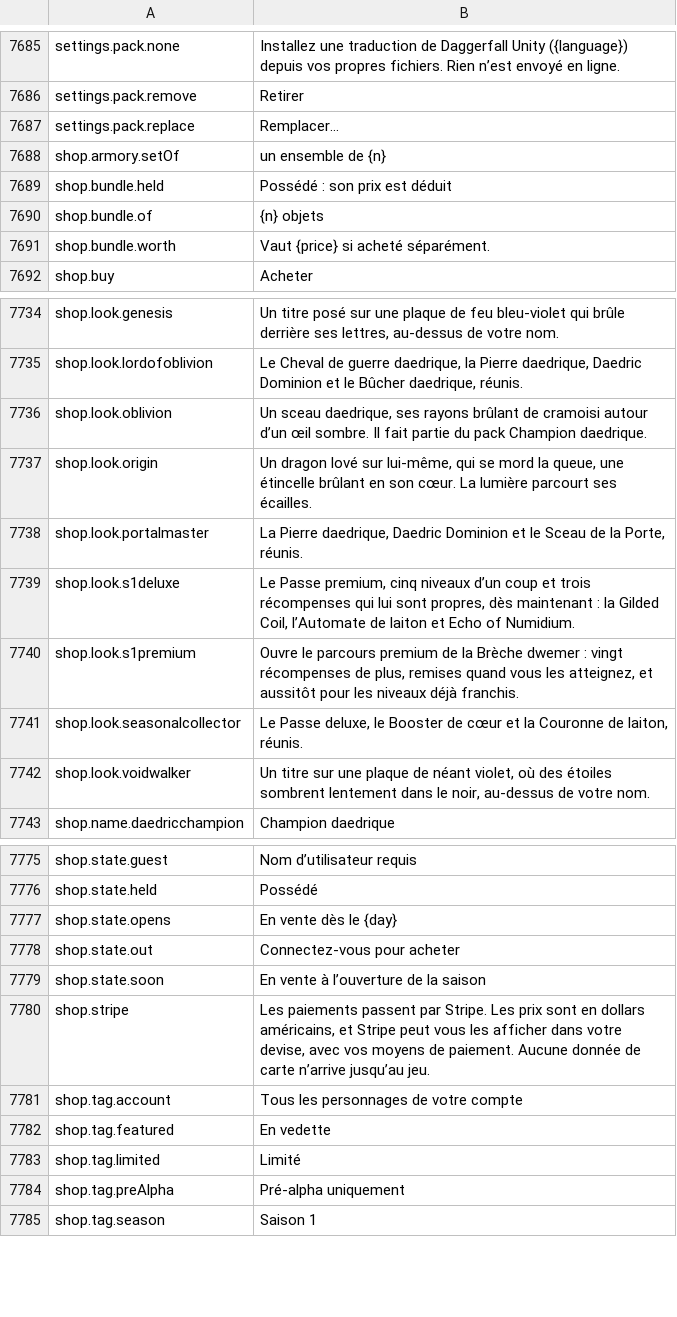
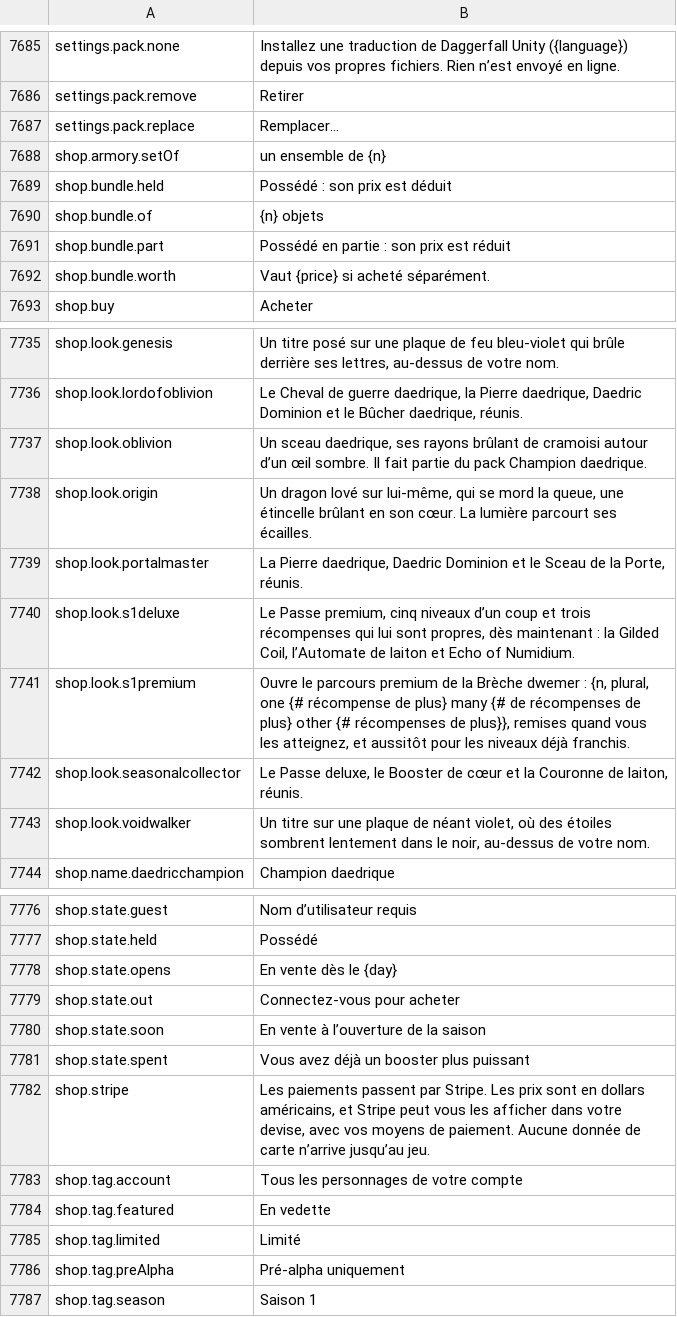
Before and after one commit to Lattymoy/daggerfall-js-source, a CSV file: locales/fr/Port_Strings.csv, drawn as a sheet; only a part is shown, gaps mark what is left out.

```diff
--- a/locales/fr/Port_Strings.csv
+++ b/locales/fr/Port_Strings.csv
@@ -7692,2 +7692,3 @@ shop.bundle.held,"Possédé : son prix est déduit"
 shop.bundle.of,"{n} objets"
+shop.bundle.part,"Possédé en partie : son prix est réduit"
 shop.bundle.worth,"Vaut {price} si acheté séparément."
@@ -7741,3 +7742,3 @@ shop.look.portalmaster,"La Pierre daedrique, Daedric Dominion et le Sceau de la
 shop.look.s1deluxe,"Le Passe premium, cinq niveaux d’un coup et trois récompenses qui lui sont propres, dès maintenant : la Gilded Coil, l’Automate de laiton et Echo of Numidium."
-shop.look.s1premium,"Ouvre le parcours premium de la Brèche dwemer : vingt récompenses de plus, remises quand vous les atteignez, et aussitôt pour les niveaux déjà franchis."
+shop.look.s1premium,"Ouvre le parcours premium de la Brèche dwemer : {n, plural, one {# récompense de plus} many {# de récompenses de plus} other {# récompenses de plus}}, remises quand vous les atteignez, et aussitôt pour les niveaux déjà franchis."
 shop.look.seasonalcollector,"Le Passe deluxe, le Booster de cœur et la Couronne de laiton, réunis."
@@ -7781,2 +7782,3 @@ shop.state.out,"Connectez-vous pour acheter"
 shop.state.soon,"En vente à l’ouverture de la saison"
+shop.state.spent,"Vous avez déjà un booster plus puissant"
 shop.stripe,"Les paiements passent par Stripe. Les prix sont en dollars américains, et Stripe peut vous les afficher dans votre devise, avec vos moyens de paiement. Aucune donnée de carte n’arrive jusqu’au jeu."
```
Also changed, not shown: locales/bg/Port_Strings.csv, locales/cs/Port_Strings.csv, 52 other files.
